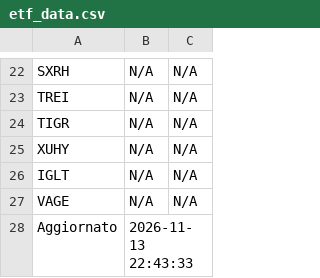
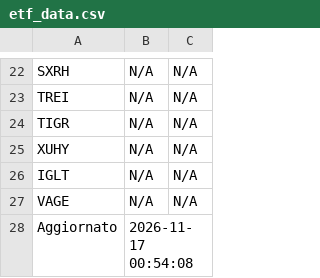
Before and after one commit to pitone276/etf-bot, a CSV file: etf_data.csv, drawn as a sheet; only a part is shown, gaps mark what is left out.

```diff
--- a/etf_data.csv
+++ b/etf_data.csv
@@ -27,2 +27,2 @@ IGLT,N/A,N/A
 VAGE,N/A,N/A
-Aggiornato,2026-11-13 22:43:33,
+Aggiornato,2026-11-17 00:54:08,
```
